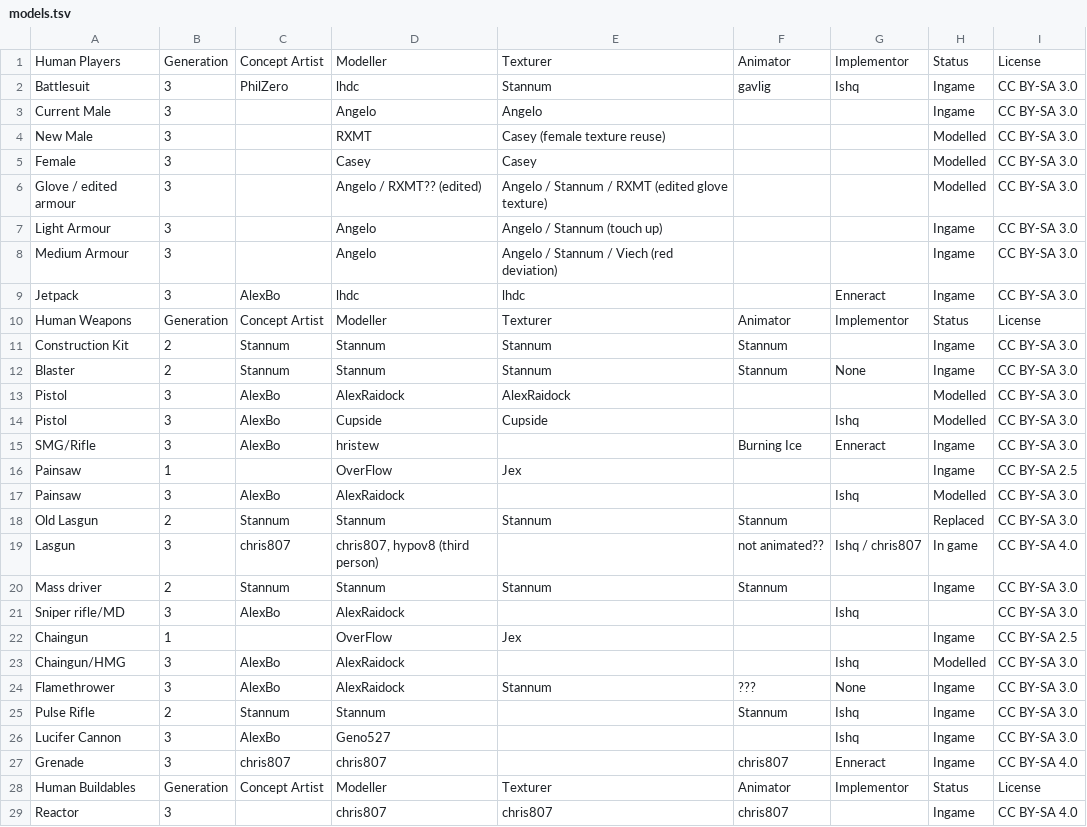
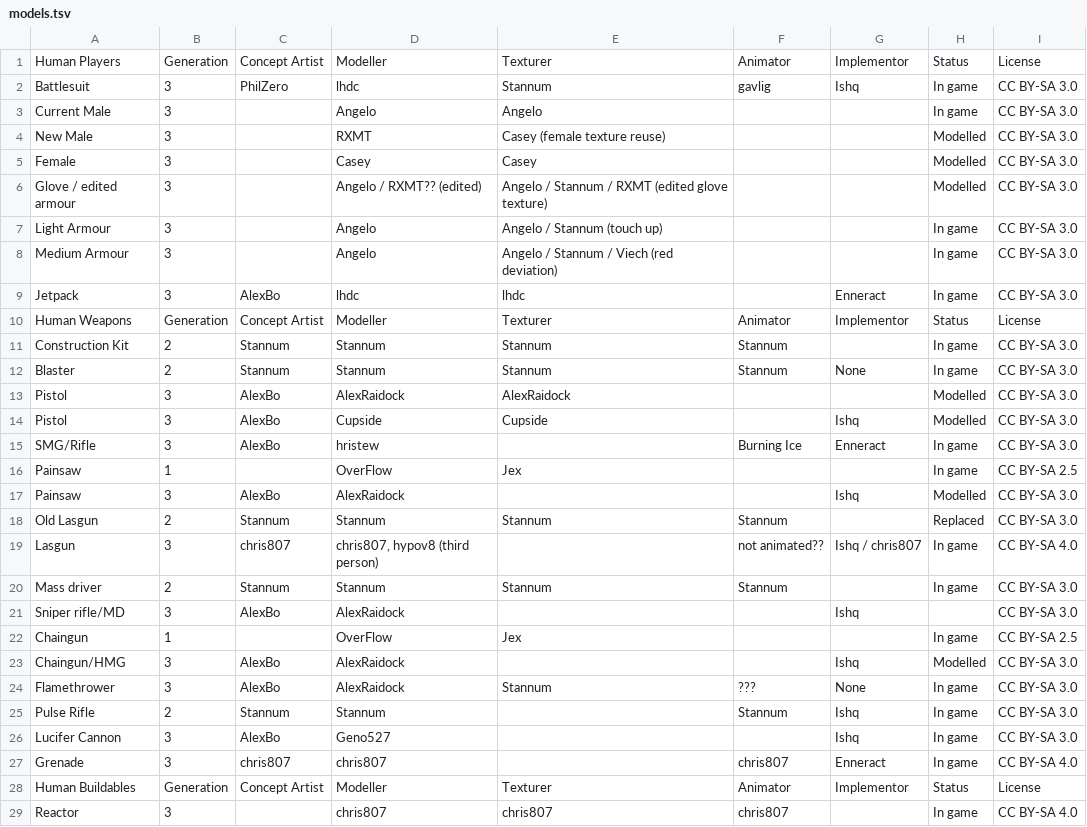
Before and after one commit to Unvanquished/unvanquished-documentation-data, a TSV file: media-credit-table/models.tsv, drawn as a sheet; only a part is shown; the diff covers the shown part only.

Commit message:
media-credit-table/models: wording

```diff
--- a/media-credit-table/models.tsv
+++ b/media-credit-table/models.tsv
@@ -1,4 +1,4 @@
 Human Players	Generation	Concept Artist	Modeller	Texturer	Animator	Implementor	Status	License
-Battlesuit	3	PhilZero	lhdc	Stannum	gavlig	Ishq	Ingame	CC BY-SA 3.0
-Current Male	3		Angelo	Angelo			Ingame	CC BY-SA 3.0
+Battlesuit	3	PhilZero	lhdc	Stannum	gavlig	Ishq	In game	CC BY-SA 3.0
+Current Male	3		Angelo	Angelo			In game	CC BY-SA 3.0
 New Male	3		RXMT	Casey (female texture reuse)			Modelled	CC BY-SA 3.0
@@ -6,12 +6,12 @@ Female	3		Casey	Casey			Modelled	CC BY-SA 3.0
 Glove / edited armour	3		Angelo / RXMT?? (edited)	Angelo / Stannum / RXMT (edited glove texture)			Modelled	CC BY-SA 3.0
-Light Armour	3		Angelo	Angelo / Stannum (touch up)			Ingame	CC BY-SA 3.0
-Medium Armour	3		Angelo	Angelo / Stannum / Viech (red deviation)			Ingame	CC BY-SA 3.0
-Jetpack	3	AlexBo	lhdc	lhdc		Enneract	Ingame	CC BY-SA 3.0
+Light Armour	3		Angelo	Angelo / Stannum (touch up)			In game	CC BY-SA 3.0
+Medium Armour	3		Angelo	Angelo / Stannum / Viech (red deviation)			In game	CC BY-SA 3.0
+Jetpack	3	AlexBo	lhdc	lhdc		Enneract	In game	CC BY-SA 3.0
 Human Weapons	Generation	Concept Artist	Modeller	Texturer	Animator	Implementor	Status	License
-Construction Kit	2	Stannum	Stannum	Stannum	Stannum		Ingame	CC BY-SA 3.0
-Blaster	2	Stannum	Stannum	Stannum	Stannum	None	Ingame	CC BY-SA 3.0
+Construction Kit	2	Stannum	Stannum	Stannum	Stannum		In game	CC BY-SA 3.0
+Blaster	2	Stannum	Stannum	Stannum	Stannum	None	In game	CC BY-SA 3.0
 Pistol	3	AlexBo	AlexRaidock	AlexRaidock			Modelled	CC BY-SA 3.0
 Pistol	3	AlexBo	Cupside	Cupside		Ishq	Modelled	CC BY-SA 3.0
-SMG/Rifle	3	AlexBo	hristew		Burning Ice	Enneract	Ingame	CC BY-SA 3.0
-Painsaw	1		OverFlow	Jex			Ingame	CC BY-SA 2.5
+SMG/Rifle	3	AlexBo	hristew		Burning Ice	Enneract	In game	CC BY-SA 3.0
+Painsaw	1		OverFlow	Jex			In game	CC BY-SA 2.5
 Painsaw	3	AlexBo	AlexRaidock			Ishq	Modelled	CC BY-SA 3.0
@@ -19,11 +19,11 @@ Old Lasgun	2	Stannum	Stannum	Stannum	Stannum		Replaced	CC BY-SA 3.0
 Lasgun	3	chris807	chris807, hypov8 (third person)		not animated??	Ishq / chris807	In game	CC BY-SA 4.0
-Mass driver	2	Stannum	Stannum	Stannum	Stannum		Ingame	CC BY-SA 3.0
+Mass driver	2	Stannum	Stannum	Stannum	Stannum		In game	CC BY-SA 3.0
 Sniper rifle/MD	3	AlexBo	AlexRaidock			Ishq		CC BY-SA 3.0
-Chaingun	1		OverFlow	Jex			Ingame	CC BY-SA 2.5
+Chaingun	1		OverFlow	Jex			In game	CC BY-SA 2.5
 Chaingun/HMG	3	AlexBo	AlexRaidock			Ishq	Modelled	CC BY-SA 3.0
-Flamethrower	3	AlexBo	AlexRaidock	Stannum	???	None	Ingame	CC BY-SA 3.0
-Pulse Rifle	2	Stannum	Stannum		Stannum	Ishq	Ingame	CC BY-SA 3.0
-Lucifer Cannon	3	AlexBo	Geno527			Ishq	Ingame	CC BY-SA 3.0
-Grenade	3	chris807	chris807		chris807	Enneract	Ingame	CC BY-SA 4.0
+Flamethrower	3	AlexBo	AlexRaidock	Stannum	???	None	In game	CC BY-SA 3.0
+Pulse Rifle	2	Stannum	Stannum		Stannum	Ishq	In game	CC BY-SA 3.0
+Lucifer Cannon	3	AlexBo	Geno527			Ishq	In game	CC BY-SA 3.0
+Grenade	3	chris807	chris807		chris807	Enneract	In game	CC BY-SA 4.0
 Human Buildables	Generation	Concept Artist	Modeller	Texturer	Animator	Implementor	Status	License
-Reactor	3		chris807	chris807	chris807		Ingame	CC BY-SA 4.0
+Reactor	3		chris807	chris807	chris807		In game	CC BY-SA 4.0
```
Also changed, not shown: 22 edited cells elsewhere in this file.
